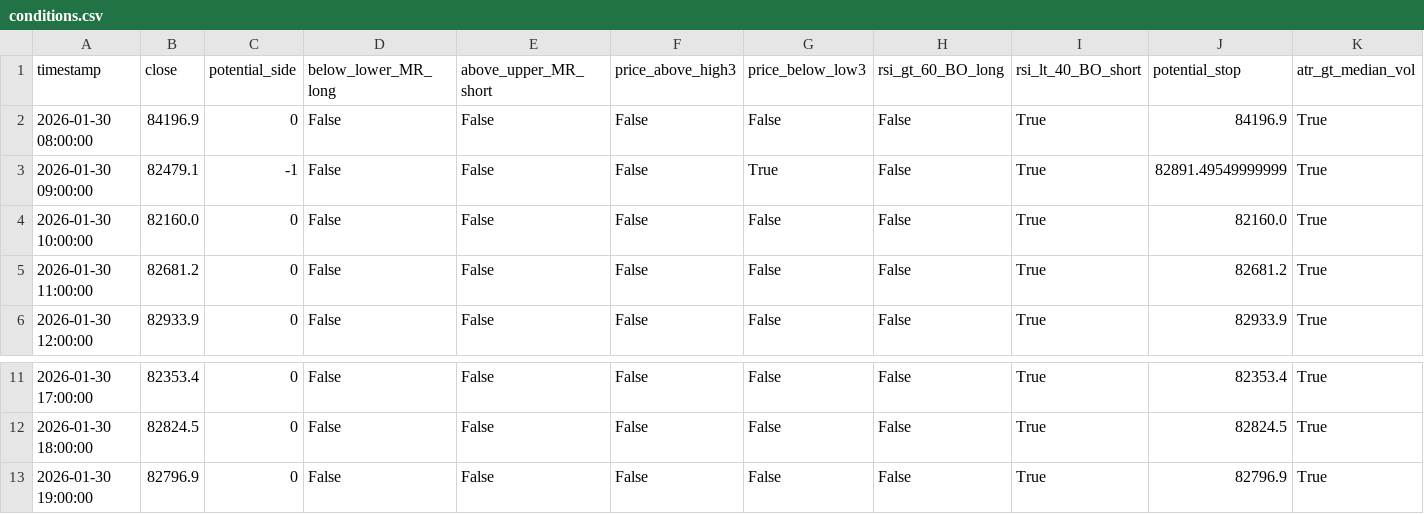
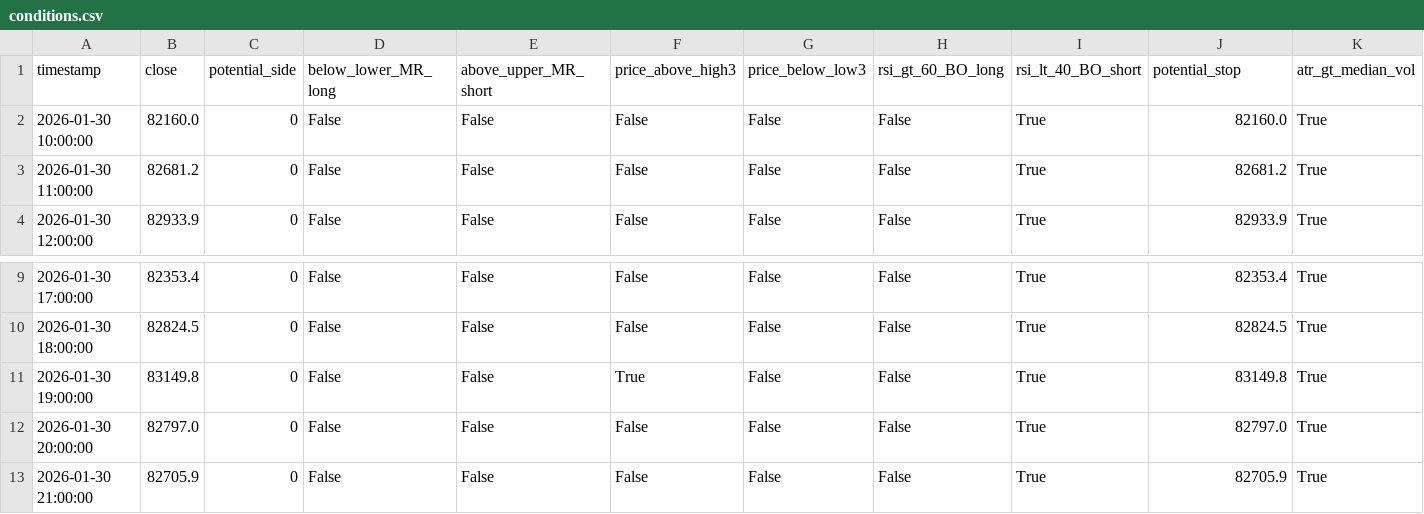
Before and after one commit to ha0zh/btc-db-v3, a CSV file: backtest_results/conditions.csv, drawn as a sheet; only a part is shown, gaps mark what is left out.

```diff
--- a/backtest_results/conditions.csv
+++ b/backtest_results/conditions.csv
@@ -1,4 +1,2 @@
 timestamp,close,potential_side,below_lower_MR_long,above_upper_MR_short,price_above_high3,price_below_low3,rsi_gt_60_BO_long,rsi_lt_40_BO_short,potential_stop,atr_gt_median_vol
-2026-01-30 08:00:00,84196.9,0,False,False,False,False,False,True,84196.9,True
-2026-01-30 09:00:00,82479.1,-1,False,False,False,True,False,True,82891.49549999999,True
 2026-01-30 10:00:00,82160.0,0,False,False,False,False,False,True,82160.0,True
@@ -12,2 +10,4 @@ timestamp,close,potential_side,below_lower_MR_long,above_upper_MR_short,price_ab
 2026-01-30 18:00:00,82824.5,0,False,False,False,False,False,True,82824.5,True
-2026-01-30 19:00:00,82796.9,0,False,False,False,False,False,True,82796.9,True
+2026-01-30 19:00:00,83149.8,0,False,False,True,False,False,True,83149.8,True
+2026-01-30 20:00:00,82797.0,0,False,False,False,False,False,True,82797.0,True
+2026-01-30 21:00:00,82705.9,0,False,False,False,False,False,True,82705.9,True
```
Also changed, not shown: backtest_results/indicators.csv, 3 other files.
